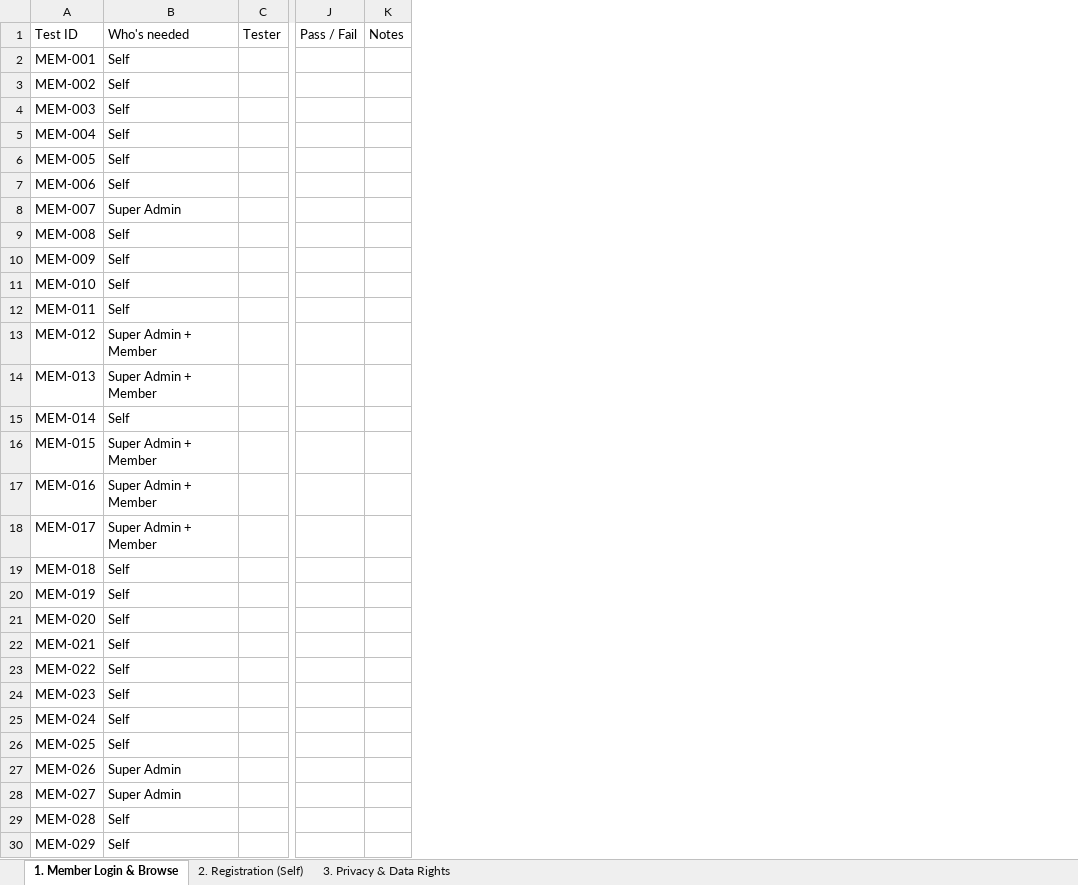
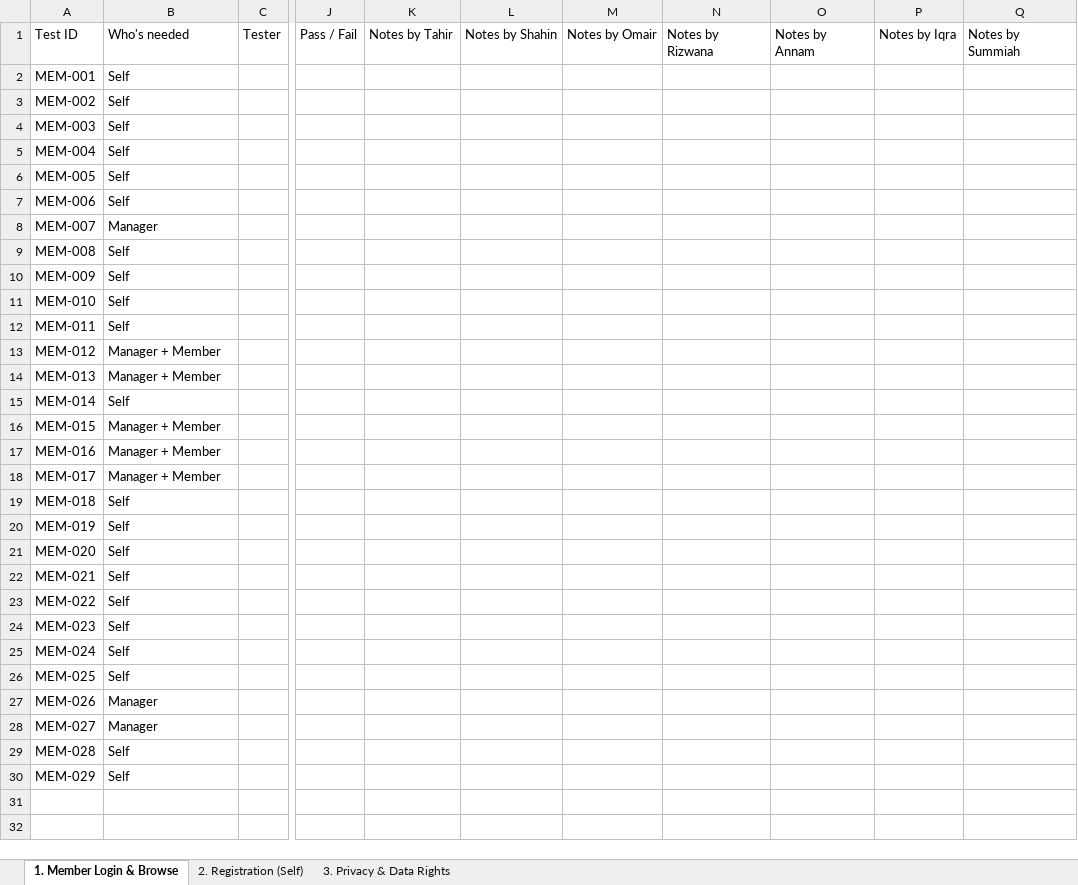
Before and after one commit to zawaaj-theblessedchoice/Zawaaj, an Excel workbook: test-cases/Zawaaj_Tests_EndUser.xlsx, sheet 1. Member Login & Browse, drawn as a sheet; only a part is shown, gaps mark what is left out; values as stored, in another font and other column widths than the file's, no borders; removed rows and columns are numbered as before the commit, all else as after; the diff names each change by its address in the sheet, - before the commit and + after, or states it on an @@ line.

```diff
--- a/test-cases/Zawaaj_Tests_EndUser.xlsx (sheet 1. Member Login & Browse)
+++ b/test-cases/Zawaaj_Tests_EndUser.xlsx (sheet 1. Member Login & Browse)
-column K, row 1: Notes
+column K, row 1: Notes by Tahir
+column L, row 1: Notes by Shahin
+column M, row 1: Notes by Omair
+column N, row 1: Notes by Rizwana
+column O, row 1: Notes by Annam
+column P, row 1: Notes by Iqra
+column Q, row 1: Notes by Summiah
-B8: Super Admin
+B8: Manager
-B13:B14: Super Admin + Member
+B13:B14: Manager + Member
-B16:B18: Super Admin + Member
+B16:B18: Manager + Member
-B27:B28: Super Admin
+B27:B28: Manager
```
Also changed, not shown: 12 other files.
